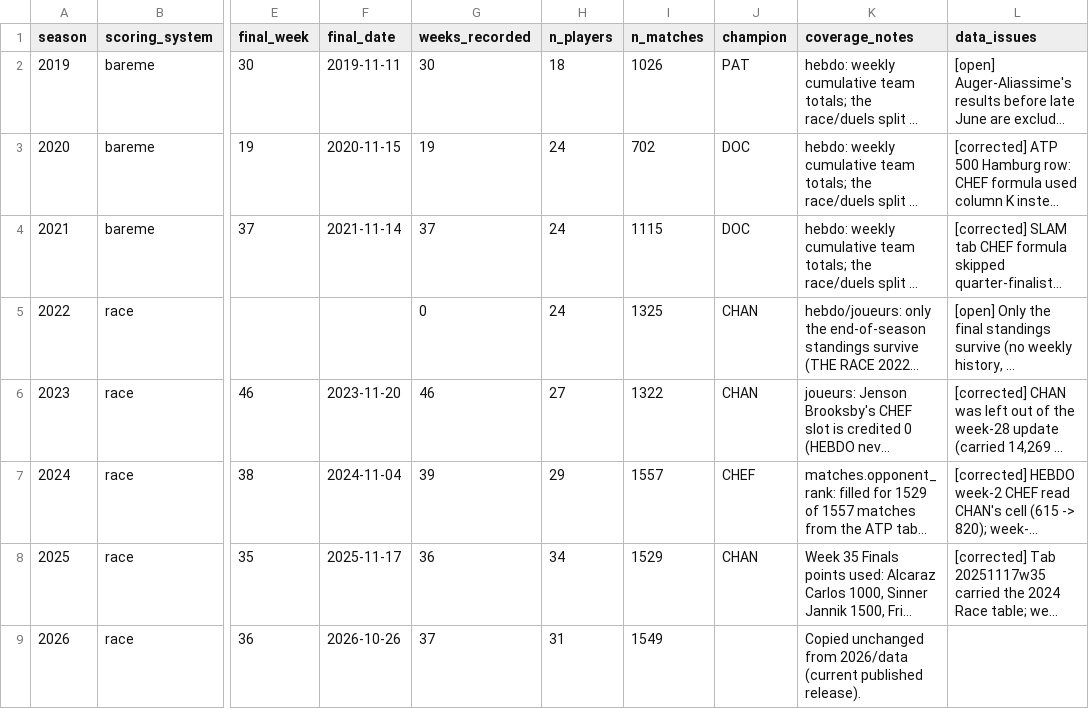
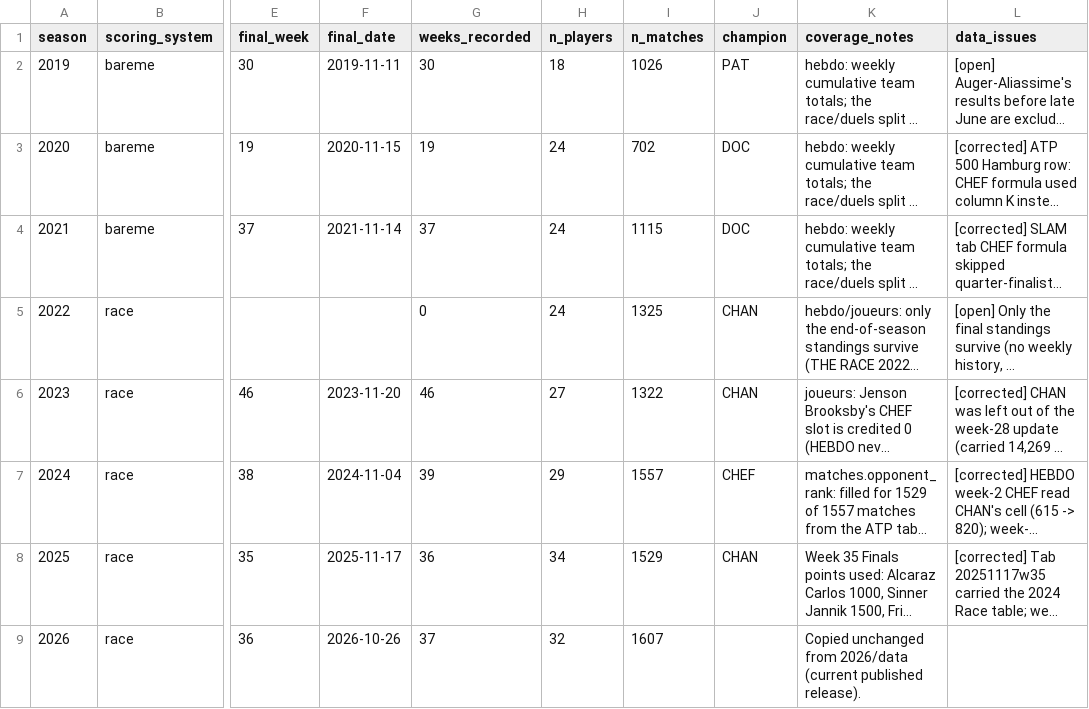
Before and after one commit to peozenou/race, a CSV file: history/csv/seasons.csv, drawn as a sheet; only a part is shown, gaps mark what is left out; long unchanged cells end in …; the diff names each change by its address in the sheet, - before the commit and + after, or states it on an @@ line.

```diff
--- a/history/csv/seasons.csv
+++ b/history/csv/seasons.csv
-H9 (n_players): 31
+H9 (n_players): 32
-I9 (n_matches): 1549
+I9 (n_matches): 1607
```
Also changed, not shown: history/csv/final_standings.csv, history/csv/hebdo.csv, 18 other files.
